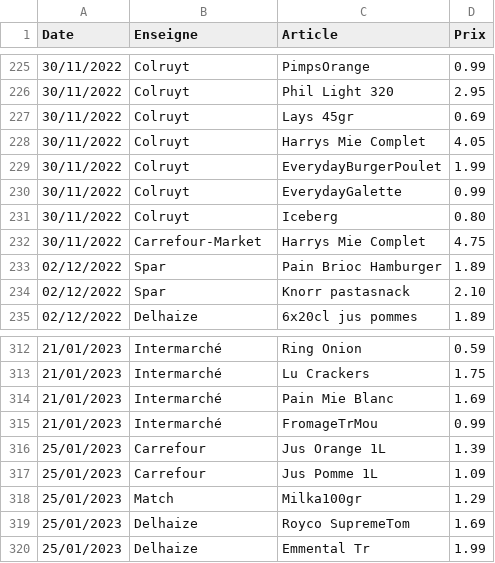
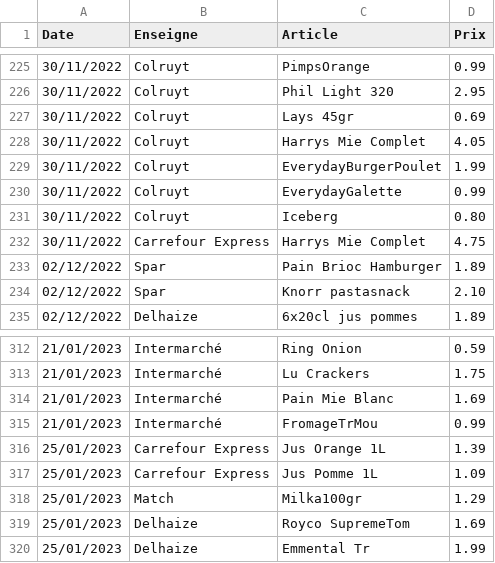
Before and after one commit to TuxStory/ComPrix, a CSV file: ArticlesData.csv, drawn as a sheet; only a part is shown, gaps mark what is left out; the diff covers the shown part only.

```diff
--- a/ArticlesData.csv
+++ b/ArticlesData.csv
@@ -231,3 +231,3 @@ Date,Enseigne,Article,Prix
 30/11/2022,Colruyt,Iceberg,0.80
-30/11/2022,Carrefour-Market,Harrys Mie Complet,4.75
+30/11/2022,Carrefour Express,Harrys Mie Complet,4.75
 02/12/2022,Spar,Pain Brioc Hamburger,1.89
@@ -315,4 +315,4 @@ Date,Enseigne,Article,Prix
 21/01/2023,Intermarché,FromageTrMou,0.99
-25/01/2023,Carrefour,Jus Orange 1L,1.39
-25/01/2023,Carrefour,Jus Pomme 1L,1.09
+25/01/2023,Carrefour Express,Jus Orange 1L,1.39
+25/01/2023,Carrefour Express,Jus Pomme 1L,1.09
 25/01/2023,Match,Milka100gr,1.29
```
Also changed, not shown: 19 added rows and 4 edited cells elsewhere in this file, 2 other files.
